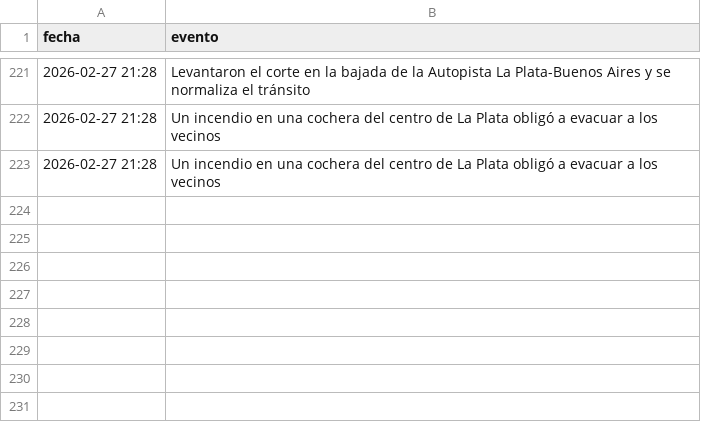
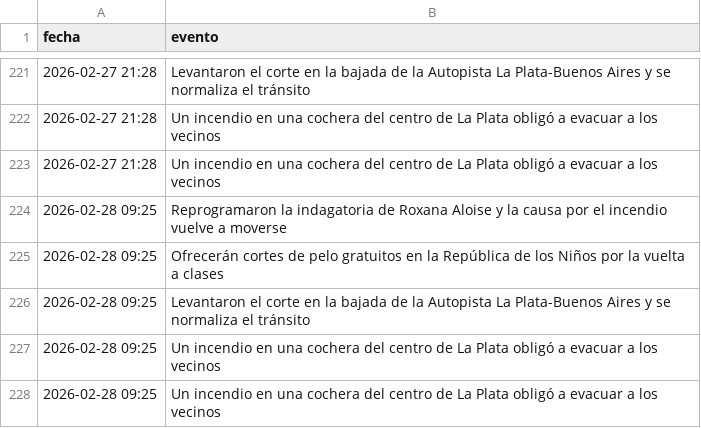
Before and after one commit to FacundoSu1986/monitor-servicios-lp, a CSV file: historial_lp.csv, drawn as a sheet; only a part is shown, gaps mark what is left out.

```diff
--- a/historial_lp.csv
+++ b/historial_lp.csv
@@ -223 +223,6 @@ fecha,evento
 2026-02-27 21:28,Un incendio en una cochera del centro de La Plata obligó a evacuar a los vecinos
+2026-02-28 09:25,Reprogramaron la indagatoria de Roxana Aloise y la causa por el incendio vuelve a moverse
+2026-02-28 09:25,Ofrecerán cortes de pelo gratuitos en la República de los Niños por la vuelta a clases
+2026-02-28 09:25,Levantaron el corte en la bajada de la Autopista La Plata-Buenos Aires y se normaliza el tránsito
+2026-02-28 09:25,Un incendio en una cochera del centro de La Plata obligó a evacuar a los vecinos
+2026-02-28 09:25,Un incendio en una cochera del centro de La Plata obligó a evacuar a los vecinos
```
